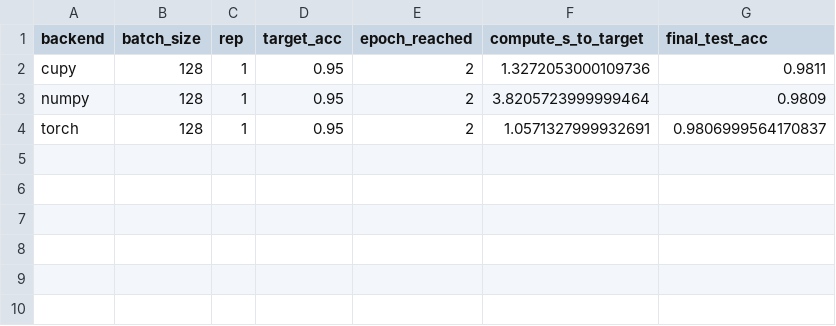
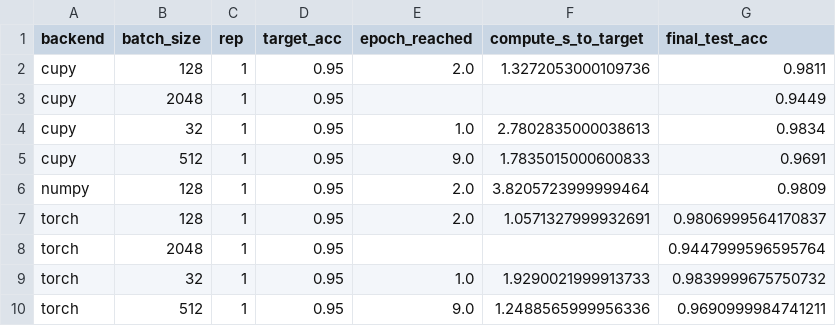
Before and after one commit to FMarin2401/ProyectoFinal_MLP, a CSV file: results/time_to_acc.csv, drawn as a sheet.

Commit message:
Protocolo C en GPU con los 4 batches (32, 128, 512, 2048)
python run_experiments.py --mode full --peak-gflops 12100 --reps-numpy 2 \
  --conv-batches 32 128 512 2048 --skip-gemm --skip-timing --resume

- CuPy y PyTorch: 20 épocas con cada batch; NumPy se queda en batch 128.
- Nueva figura fig_convergencia_batches.png y time_to_acc.csv con los 4 batches.
- Batch 2048 termina en 94.5 % y no llega a 95 % en 20 épocas (lr fijo,
  solo 30 actualizaciones por época).

```diff
--- a/results/time_to_acc.csv
+++ b/results/time_to_acc.csv
@@ -1,4 +1,10 @@
 backend,batch_size,rep,target_acc,epoch_reached,compute_s_to_target,final_test_acc
-cupy,128,1,0.95,2,1.3272053000109736,0.9811
-numpy,128,1,0.95,2,3.8205723999999464,0.9809
-torch,128,1,0.95,2,1.0571327999932691,0.9806999564170837
+cupy,128,1,0.95,2.0,1.3272053000109736,0.9811
+cupy,2048,1,0.95,,,0.9449
+cupy,32,1,0.95,1.0,2.7802835000038613,0.9834
+cupy,512,1,0.95,9.0,1.7835015000600833,0.9691
+numpy,128,1,0.95,2.0,3.8205723999999464,0.9809
+torch,128,1,0.95,2.0,1.0571327999932691,0.9806999564170837
+torch,2048,1,0.95,,,0.9447999596595764
+torch,32,1,0.95,1.0,1.9290021999913733,0.9839999675750732
+torch,512,1,0.95,9.0,1.2488565999956336,0.9690999984741211
```
Also changed, not shown: 14 other files.
